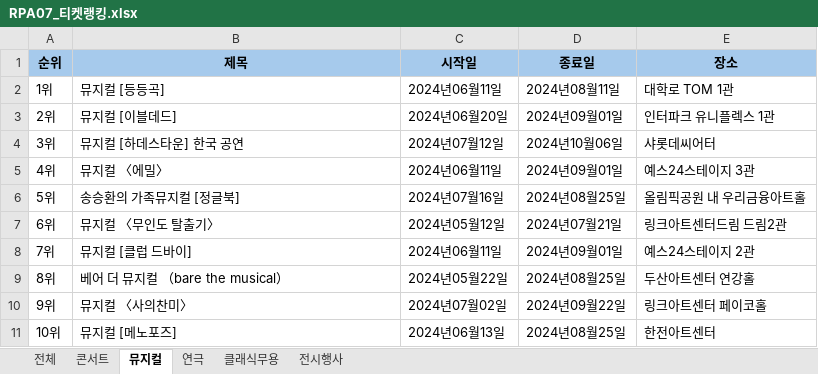
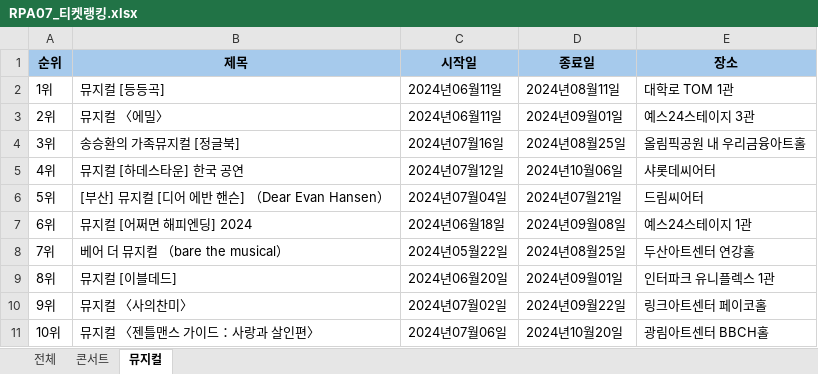
Before and after one commit to austenlove/REFramework, an Excel workbook: RE-Framework_RPA07_티켓랭킹_박채연/Data/Output/RPA07_티켓랭킹.xlsx, sheet 뮤지컬, drawn as a sheet; only a part is shown; values as stored, in another font and other column widths than the file's, no borders; the diff covers the shown part only; the diff names each change by its address in the sheet, - before the commit and + after, or states it on an @@ line.

```diff
--- a/RE-Framework_RPA07_티켓랭킹_박채연/Data/Output/RPA07_티켓랭킹.xlsx (sheet 뮤지컬)
+++ b/RE-Framework_RPA07_티켓랭킹_박채연/Data/Output/RPA07_티켓랭킹.xlsx (sheet 뮤지컬)
-sheet tab: 연극
-sheet tab: 클래식무용
-sheet tab: 전시행사
-B3 (제목): 뮤지컬 [이블데드]
+B3 (제목): 뮤지컬 〈에밀〉
-C3 (시작일): 2024년06월20일
+C3 (시작일): 2024년06월11일
-E3 (장소): 인터파크 유니플렉스 1관
+E3 (장소): 예스24스테이지 3관
-B4 (제목): 뮤지컬 [하데스타운] 한국 공연
+B4 (제목): 송승환의 가족뮤지컬 [정글북]
-C4 (시작일): 2024년07월12일
+C4 (시작일): 2024년07월16일
-D4 (종료일): 2024년10월06일
+D4 (종료일): 2024년08월25일
-E4 (장소): 샤롯데씨어터
+E4 (장소): 올림픽공원 내 우리금융아트홀
-B5 (제목): 뮤지컬 〈에밀〉
+B5 (제목): 뮤지컬 [하데스타운] 한국 공연
-C5 (시작일): 2024년06월11일
+C5 (시작일): 2024년07월12일
-D5 (종료일): 2024년09월01일
+D5 (종료일): 2024년10월06일
-E5 (장소): 예스24스테이지 3관
+E5 (장소): 샤롯데씨어터
-B6 (제목): 송승환의 가족뮤지컬 [정글북]
+B6 (제목): [부산] 뮤지컬 [디어 에반 핸슨] （Dear Evan Hansen）
-C6 (시작일): 2024년07월16일
+C6 (시작일): 2024년07월04일
-D6 (종료일): 2024년08월25일
+D6 (종료일): 2024년07월21일
-E6 (장소): 올림픽공원 내 우리금융아트홀
+E6 (장소): 드림씨어터
-B7 (제목): 뮤지컬 〈무인도 탈출기〉
+B7 (제목): 뮤지컬 [어쩌면 해피엔딩] 2024
-C7 (시작일): 2024년05월12일
+C7 (시작일): 2024년06월18일
-D7 (종료일): 2024년07월21일
+D7 (종료일): 2024년09월08일
-E7 (장소): 링크아트센터드림 드림2관
+E7 (장소): 예스24스테이지 1관
-B8 (제목): 뮤지컬 [클럽 드바이]
+B8 (제목): 베어 더 뮤지컬 （bare the musical）
-C8 (시작일): 2024년06월11일
+C8 (시작일): 2024년05월22일
-D8 (종료일): 2024년09월01일
+D8 (종료일): 2024년08월25일
-E8 (장소): 예스24스테이지 2관
+E8 (장소): 두산아트센터 연강홀
-B9 (제목): 베어 더 뮤지컬 （bare the musical）
+B9 (제목): 뮤지컬 [이블데드]
-C9 (시작일): 2024년05월22일
+C9 (시작일): 2024년06월20일
-D9 (종료일): 2024년08월25일
+D9 (종료일): 2024년09월01일
-E9 (장소): 두산아트센터 연강홀
+E9 (장소): 인터파크 유니플렉스 1관
-B11 (제목): 뮤지컬 [메노포즈]
+B11 (제목): 뮤지컬 〈젠틀맨스 가이드：사랑과 살인편〉
-C11 (시작일): 2024년06월13일
+C11 (시작일): 2024년07월06일
-D11 (종료일): 2024년08월25일
+D11 (종료일): 2024년10월20일
-E11 (장소): 한전아트센터
+E11 (장소): 광림아트센터 BBCH홀
```
Also changed, not shown: 8 removed rows and 56 edited cells elsewhere in this sheet, sheet 전체, sheet 콘서트, RE-Framework_RPA07_티켓랭킹_박채연/Data/Config.xlsx, 19 other files.
